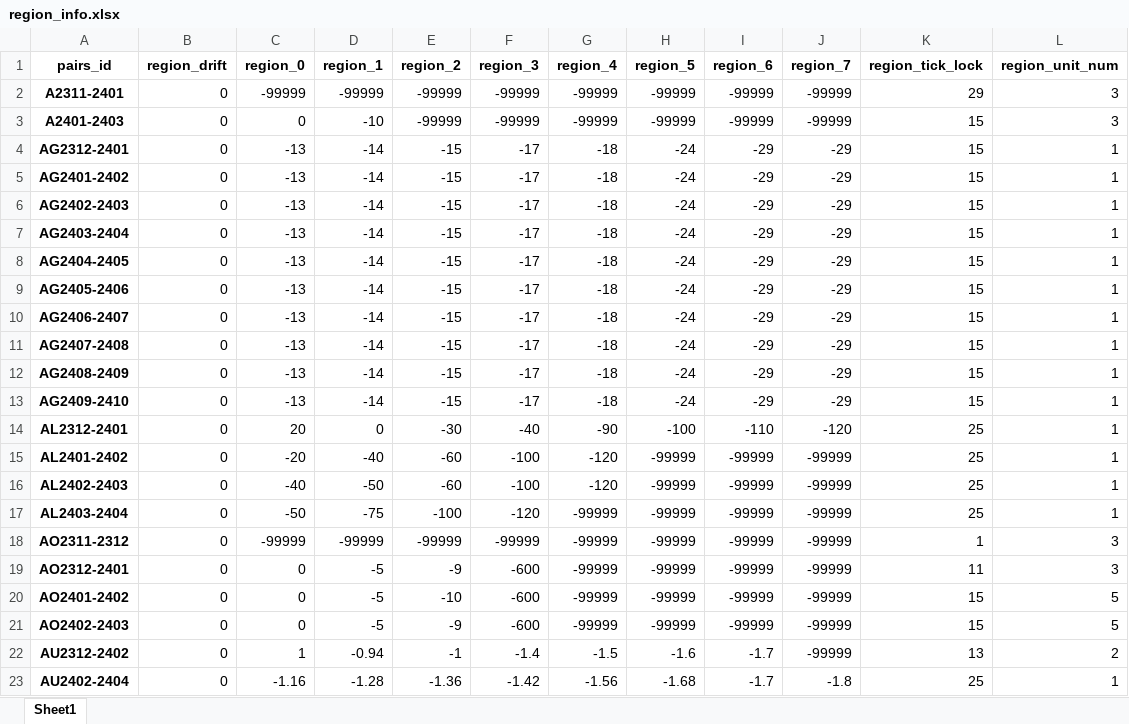
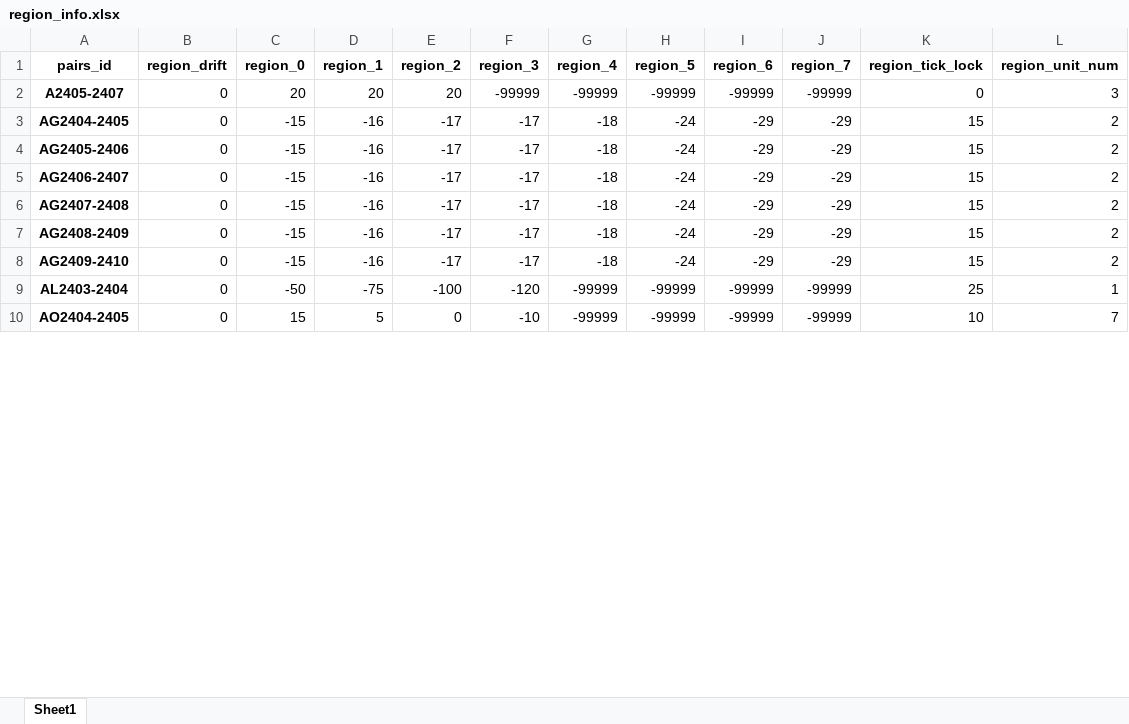
Before and after one commit to qihaiqianqiu/CTA_UI, an Excel workbook: info/region_info.xlsx, sheet Sheet1, drawn as a sheet; only a part is shown; values as stored, in another font and other column widths than the file's, no borders; removed rows and columns are numbered as before the commit, all else as after; the diff covers the shown part only; the diff names each change by its address in the sheet, - before the commit and + after, or states it on an @@ line.

```diff
--- a/info/region_info.xlsx (sheet Sheet1)
+++ b/info/region_info.xlsx (sheet Sheet1)
-row 2: A2311-2401 | 0 | -99999 | -99999 | -99999 | -99999 | -99999 | -99999 | -99999 | -99999 | 29 | 3
-A2 (pairs_id): A2401-2403
+A2 (pairs_id): A2405-2407
-C2 (region_0): 0
+C2 (region_0): 20
-D2 (region_1): -10
+D2 (region_1): 20
-E2 (region_2): -99999
+E2 (region_2): 20
-K2 (region_tick_lock): 15
+K2 (region_tick_lock): 0
-row 4: AG2312-2401 | 0 | -13 | -14 | -15 | -17 | -18 | -24 | -29 | -29 | 15 | 1
-row 5: AG2401-2402 | 0 | -13 | -14 | -15 | -17 | -18 | -24 | -29 | -29 | 15 | 1
-row 6: AG2402-2403 | 0 | -13 | -14 | -15 | -17 | -18 | -24 | -29 | -29 | 15 | 1
-row 7: AG2403-2404 | 0 | -13 | -14 | -15 | -17 | -18 | -24 | -29 | -29 | 15 | 1
-C3:C8 (region_0): -13
+C3:C8 (region_0): -15
-D3:D8 (region_1): -14
+D3:D8 (region_1): -16
-E3:E8 (region_2): -15
+E3:E8 (region_2): -17
-L3:L8 (region_unit_num): 1
+L3:L8 (region_unit_num): 2
-row 14: AL2312-2401 | 0 | 20 | 0 | -30 | -40 | -90 | -100 | -110 | -120 | 25 | 1
-row 15: AL2401-2402 | 0 | -20 | -40 | -60 | -100 | -120 | -99999 | -99999 | -99999 | 25 | 1
-row 16: AL2402-2403 | 0 | -40 | -50 | -60 | -100 | -120 | -99999 | -99999 | -99999 | 25 | 1
-row 18: AO2311-2312 | 0 | -99999 | -99999 | -99999 | -99999 | -99999 | -99999 | -99999 | -99999 | 1 | 3
-row 19: AO2312-2401 | 0 | 0 | -5 | -9 | -600 | -99999 | -99999 | -99999 | -99999 | 11 | 3
-row 20: AO2401-2402 | 0 | 0 | -5 | -10 | -600 | -99999 | -99999 | -99999 | -99999 | 15 | 5
-row 21: AO2402-2403 | 0 | 0 | -5 | -9 | -600 | -99999 | -99999 | -99999 | -99999 | 15 | 5
-row 22: AU2312-2402 | 0 | 1 | -0.94 | -1 | -1.4 | -1.5 | -1.6 | -1.7 | -99999 | 13 | 2
-row 23: AU2402-2404 | 0 | -1.16 | -1.28 | -1.36 | -1.42 | -1.56 | -1.68 | -1.7 | -1.8 | 25 | 1
+row 10: AO2404-2405 | 0 | 15 | 5 | 0 | -10 | -99999 | -99999 | -99999 | -99999 | 10 | 7
```
Also changed, not shown: 18 added rows, 99 removed rows and 335 edited cells elsewhere in this sheet, info/account_info.xlsx, 29 other files.
